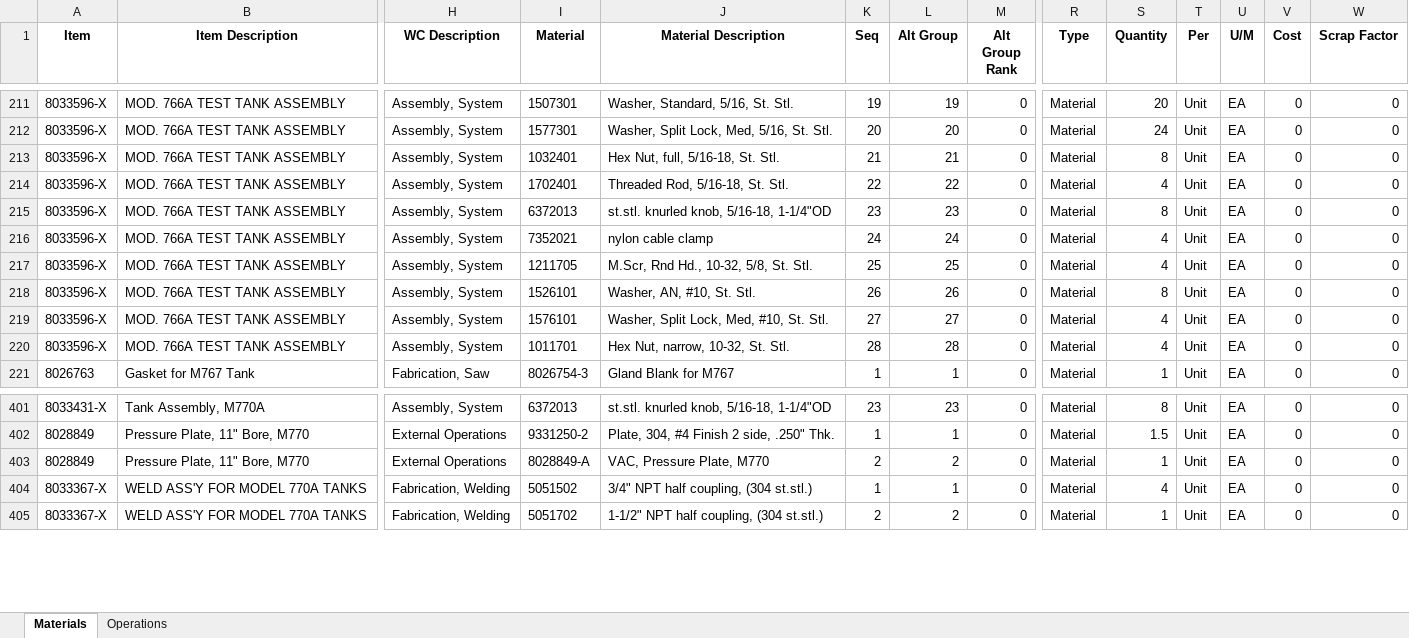
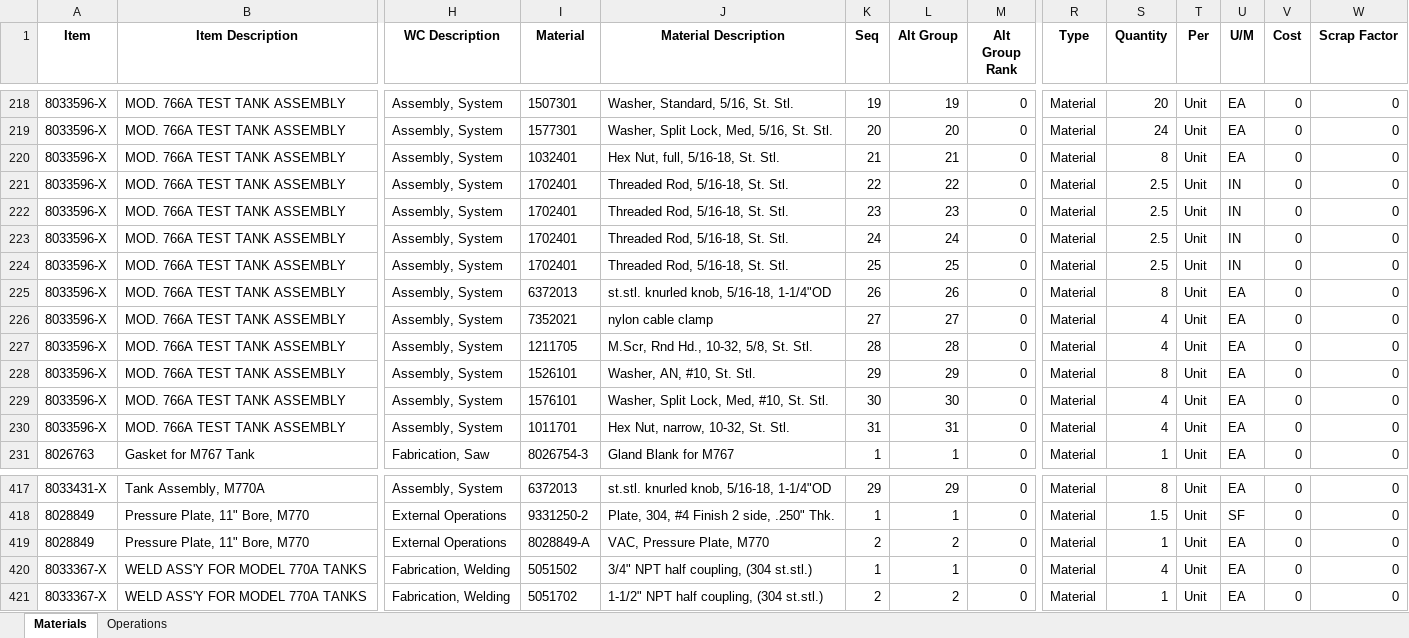
Before and after one commit to MilesStarr/TACTIC_ERP_Phase2BOM, an Excel workbook: OpsAndMats/Tanks.xlsx, sheet Materials, drawn as a sheet; only a part is shown, gaps mark what is left out; values as stored, in another font and other column widths than the file's, no borders; addresses are those after the commit; rows hold the shown columns only; the diff covers the shown part only; the diff names each change by its address in the sheet, - before the commit and + after, or states it on an @@ line.

Commit message:
HD Tanks added

```diff
--- a/OpsAndMats/Tanks.xlsx (sheet Materials)
+++ b/OpsAndMats/Tanks.xlsx (sheet Materials)
-S221 (Quantity): 4
+S221 (Quantity): 2.5
-U221 (U/M): EA
+U221 (U/M): IN
+row 222: 8033596-X | MOD. 766A TEST TANK ASSEMBLY | Assembly, System | 1702401 | Threaded Rod, 5/16-18, St. Stl. | 23 | 23 | 0 | Material | 2.5 | Unit | IN | 0 | 0
+row 223: 8033596-X | MOD. 766A TEST TANK ASSEMBLY | Assembly, System | 1702401 | Threaded Rod, 5/16-18, St. Stl. | 24 | 24 | 0 | Material | 2.5 | Unit | IN | 0 | 0
+row 224: 8033596-X | MOD. 766A TEST TANK ASSEMBLY | Assembly, System | 1702401 | Threaded Rod, 5/16-18, St. Stl. | 25 | 25 | 0 | Material | 2.5 | Unit | IN | 0 | 0
-K225 (Seq): 23
+K225 (Seq): 26
-L225 (Alt Group): 23
+L225 (Alt Group): 26
-K226 (Seq): 24
+K226 (Seq): 27
-L226 (Alt Group): 24
+L226 (Alt Group): 27
-K227 (Seq): 25
+K227 (Seq): 28
-L227 (Alt Group): 25
+L227 (Alt Group): 28
-K228 (Seq): 26
+K228 (Seq): 29
-L228 (Alt Group): 26
+L228 (Alt Group): 29
-K229 (Seq): 27
+K229 (Seq): 30
-L229 (Alt Group): 27
+L229 (Alt Group): 30
-K230 (Seq): 28
+K230 (Seq): 31
-L230 (Alt Group): 28
+L230 (Alt Group): 31
-K417 (Seq): 23
+K417 (Seq): 29
-L417 (Alt Group): 23
+L417 (Alt Group): 29
-U418 (U/M): EA
+U418 (U/M): SF
```
Also changed, not shown: 13 added rows and 84 edited cells elsewhere in this sheet, 2 other files.
